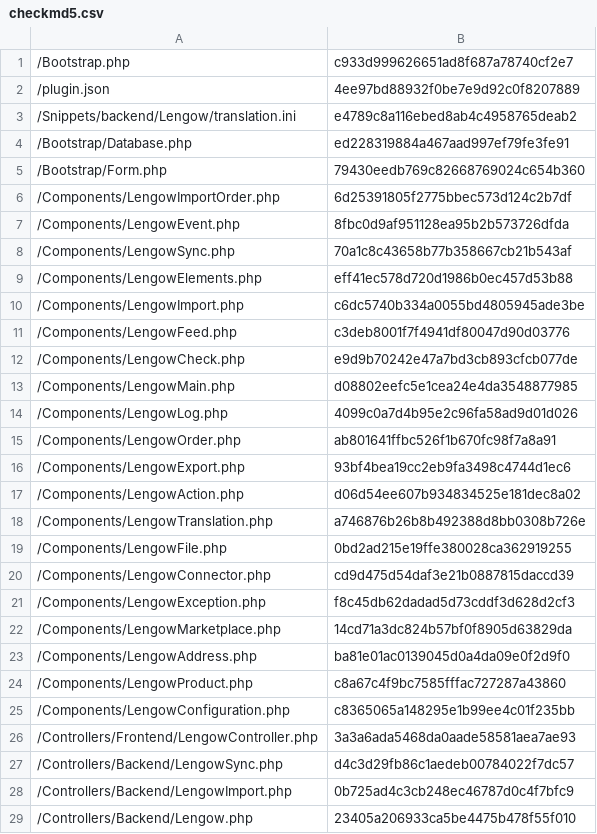
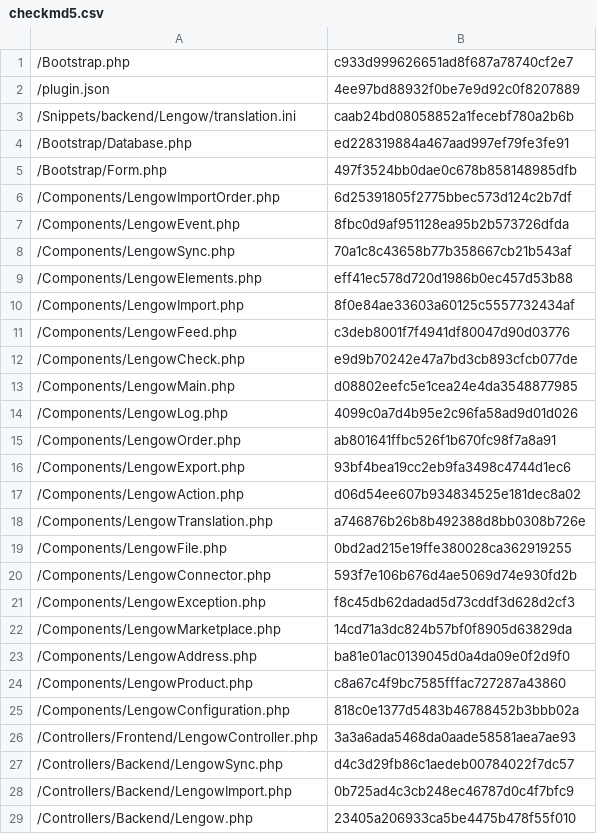
Before and after one commit to lengow/plugin-shopware, a CSV file: Toolbox/checkmd5.csv, drawn as a sheet; only a part is shown.

```diff
--- a/Toolbox/checkmd5.csv
+++ b/Toolbox/checkmd5.csv
@@ -2,5 +2,5 @@
 /plugin.json|4ee97bd88932f0be7e9d92c0f8207889
-/Snippets/backend/Lengow/translation.ini|e4789c8a116ebed8ab4c4958765deab2
+/Snippets/backend/Lengow/translation.ini|caab24bd08058852a1fecebf780a2b6b
 /Bootstrap/Database.php|ed228319884a467aad997ef79fe3fe91
-/Bootstrap/Form.php|79430eedb769c82668769024c654b360
+/Bootstrap/Form.php|497f3524bb0dae0c678b858148985dfb
 /Components/LengowImportOrder.php|6d25391805f2775bbec573d124c2b7df
@@ -9,3 +9,3 @@
 /Components/LengowElements.php|eff41ec578d720d1986b0ec457d53b88
-/Components/LengowImport.php|c6dc5740b334a0055bd4805945ade3be
+/Components/LengowImport.php|8f0e84ae33603a60125c5557732434af
 /Components/LengowFeed.php|c3deb8001f7f4941df80047d90d03776
@@ -19,3 +19,3 @@
 /Components/LengowFile.php|0bd2ad215e19ffe380028ca362919255
-/Components/LengowConnector.php|cd9d475d54daf3e21b0887815daccd39
+/Components/LengowConnector.php|593f7e106b676d4ae5069d74e930fd2b
 /Components/LengowException.php|f8c45db62dadad5d73cddf3d628d2cf3
@@ -24,3 +24,3 @@
 /Components/LengowProduct.php|c8a67c4f9bc7585fffac727287a43860
-/Components/LengowConfiguration.php|c8365065a148295e1b99ee4c01f235bb
+/Components/LengowConfiguration.php|818c0e1377d5483b46788452b3bbb02a
 /Controllers/Frontend/LengowController.php|3a3a6ada5468da0aade58581aea7ae93
```
Also changed, not shown: 7 other files.
